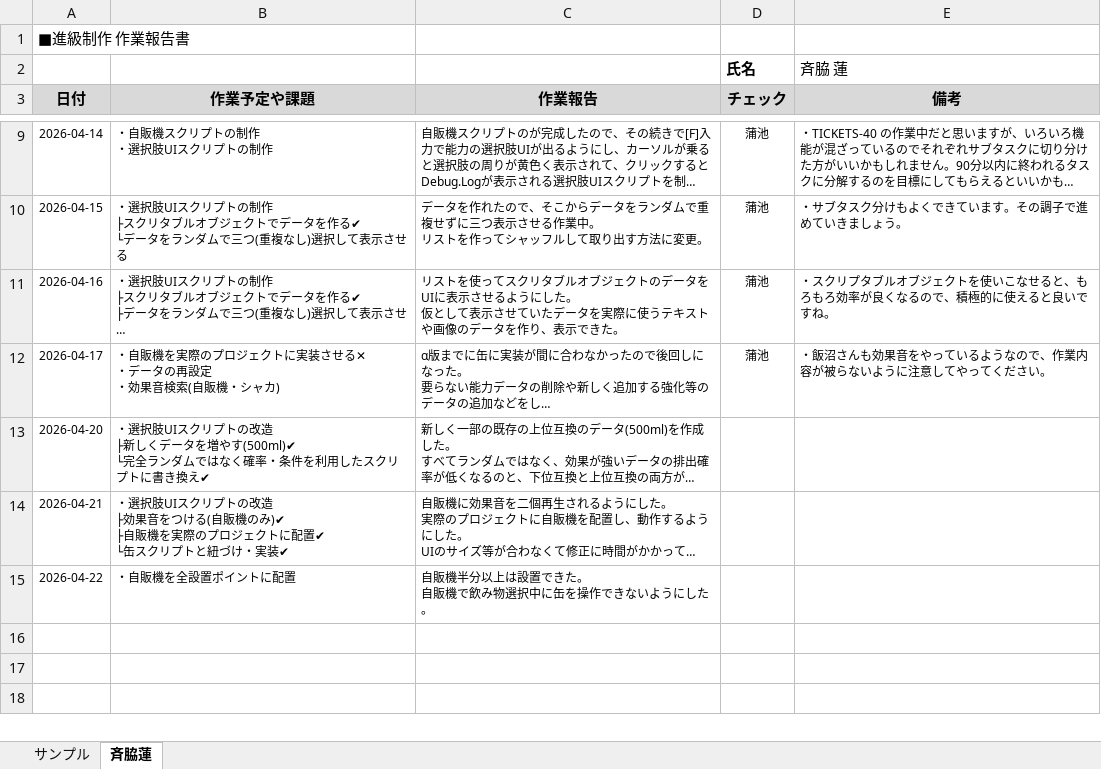
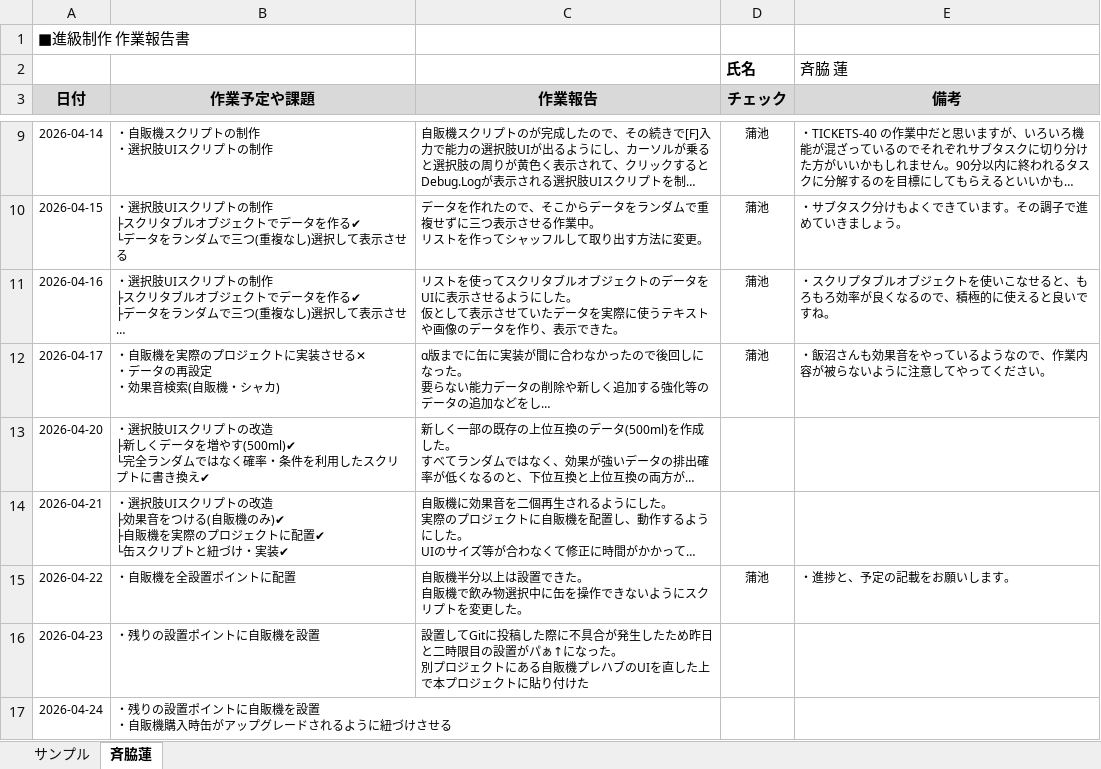
Before and after one commit to MasayaKAMACHI-o-hara/assignment2-uic-tickets, an Excel workbook: Reports/05_saiwaki_ren_作業報告.xlsx, sheet 斉脇蓮, drawn as a sheet; only a part is shown, gaps mark what is left out; long unchanged cells end in …; values as stored, in another font and other column widths than the file's, no borders; ↵ is a line break in a cell; the diff names each change by its address in the sheet, - before the commit and + after, or states it on an @@ line.

Commit message:
Update 05_saiwaki_ren_作業報告.xlsx

```diff
--- a/Reports/05_saiwaki_ren_作業報告.xlsx (sheet 斉脇蓮)
+++ b/Reports/05_saiwaki_ren_作業報告.xlsx (sheet 斉脇蓮)
-C15 (作業報告): 自販機半分以上は設置できた。 ↵ 自販機で飲み物選択中に缶を操作できないようにした。
+C15 (作業報告): 自販機半分以上は設置できた。 ↵ 自販機で飲み物選択中に缶を操作できないようにスクリプトを変更した。
-D15 (チェック): (empty)
+D15 (チェック): 蒲池
-E15 (備考): (empty)
+E15 (備考): ・進捗と、予定の記載をお願いします。
+row 16: 2026-04-23 | ・残りの設置ポイントに自販機を設置 | 設置してGitに投稿した際に不具合が発生したため昨日と二時限目の設置がパぁ↑になった。 ↵ 別プロジェクトにある自販機プレハブのUIを直した上で本プロジェクトに貼り付けた
+row 17: 2026-04-24 | ・残りの設置ポイントに自販機を設置 ↵ ・自販機購入時缶がアップグレードされるように紐づけさせる
```
